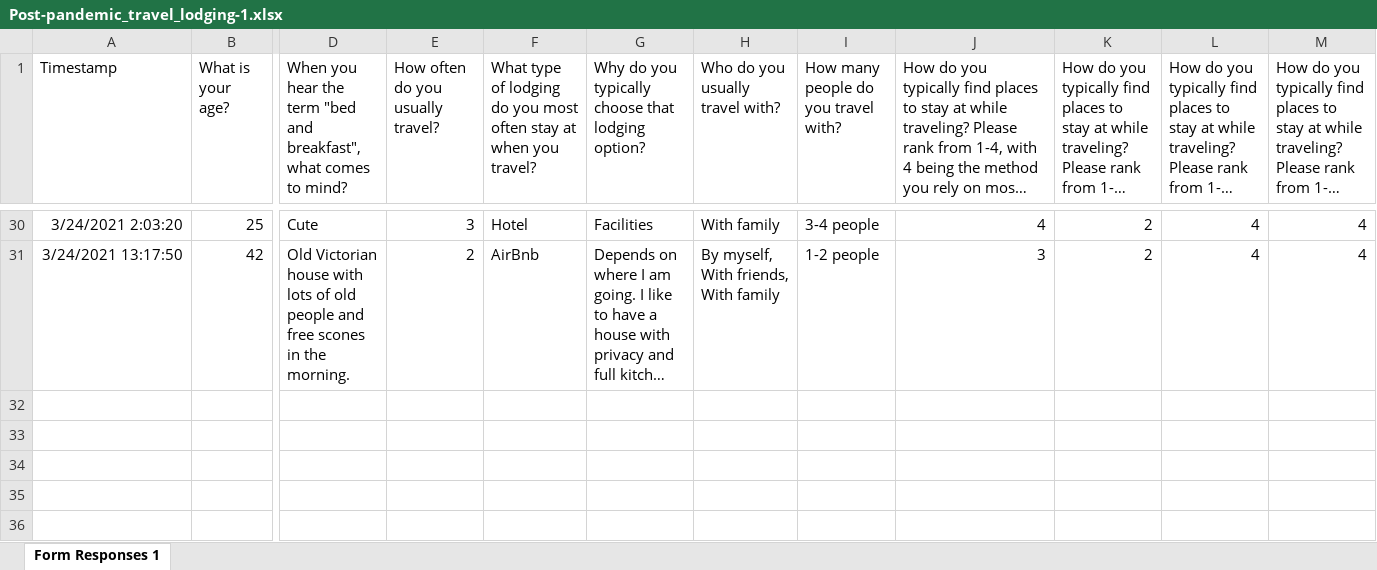
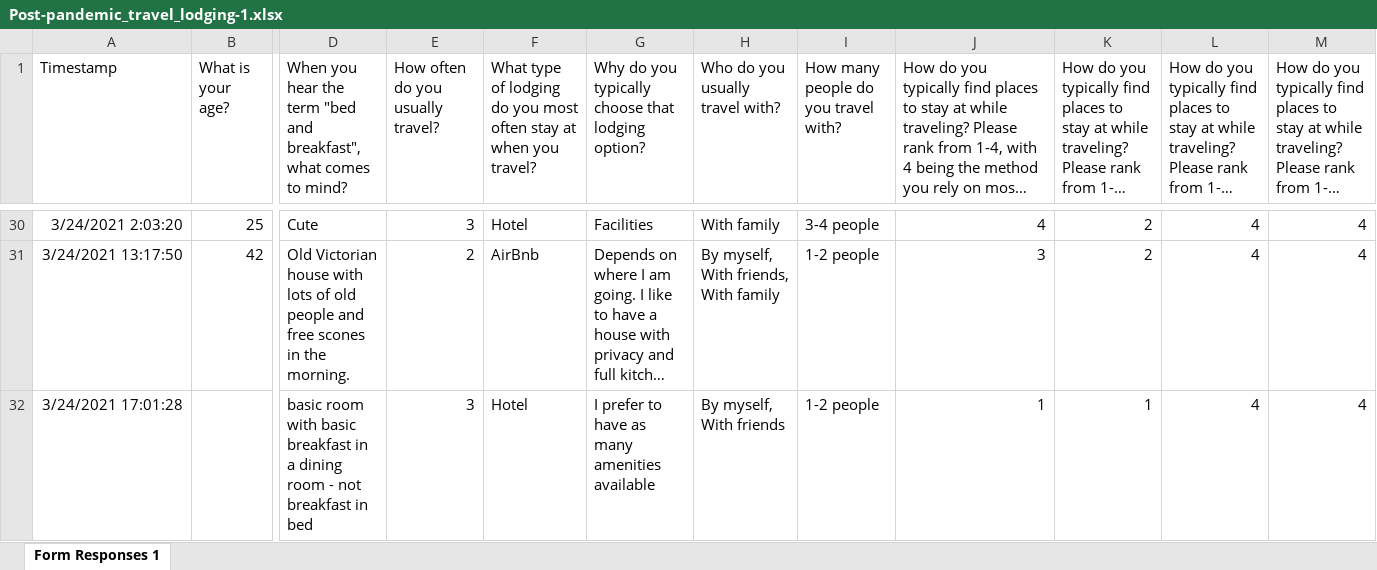
Before and after one commit to encodingintuition/MachineLearningWorkbook, an Excel workbook: hackathon_ht3/data/Post-pandemic_travel_lodging-1.xlsx, sheet Form Responses 1, drawn as a sheet; only a part is shown, gaps mark what is left out; long unchanged cells end in …; values as stored, in another font and other column widths than the file's, no borders; charts and pictures not drawn; rows hold the shown columns only; the diff covers the shown part only; the diff names each change by its address in the sheet, - before the commit and + after, or states it on an @@ line.

```diff
--- a/hackathon_ht3/data/Post-pandemic_travel_lodging-1.xlsx (sheet Form Responses 1)
+++ b/hackathon_ht3/data/Post-pandemic_travel_lodging-1.xlsx (sheet Form Responses 1)
+row 32: 3/24/2021 17:01:28 |  | basic room with basic breakfast in a dining room - not breakfast in bed | 3 | Hotel | I prefer to have as many amenities available | By myself, With friends | 1-2 people | 1 | 1 | 4 | 4
```
Also changed, not shown: 1 added row elsewhere in this sheet, hackathon_ht3/data/local_spots.xlsx, 15 other files.
